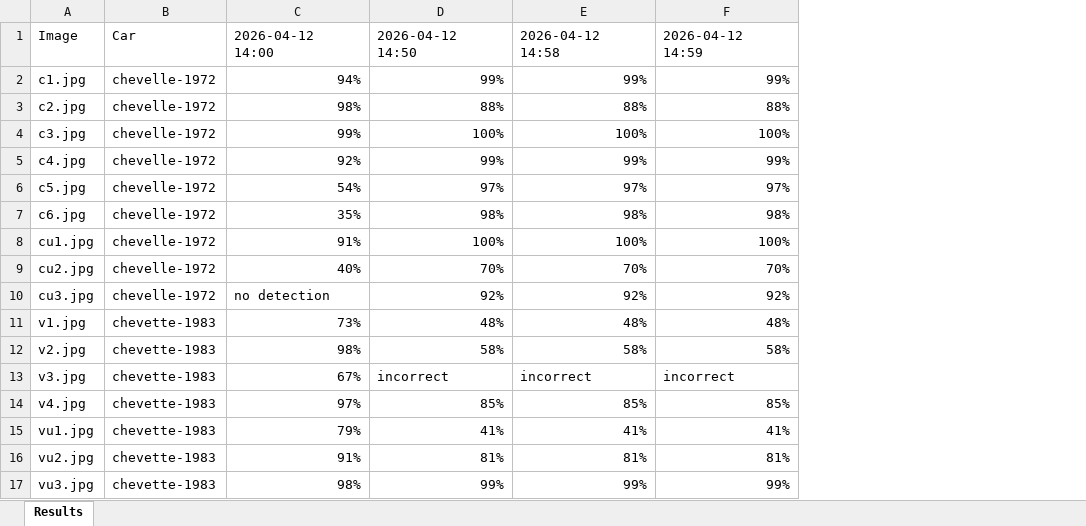
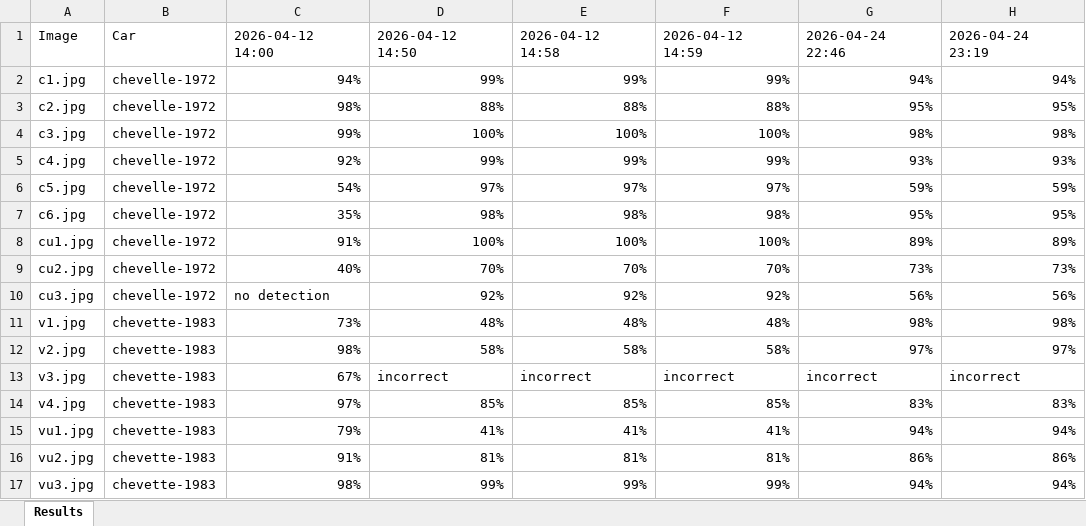
Before and after one commit to jmcconne10/carDetectionModelTraining, an Excel workbook: model_tracker.xlsx, sheet Results, drawn as a sheet; values as stored, in another font and other column widths than the file's, no borders; the diff names each change by its address in the sheet, - before the commit and + after, or states it on an @@ line.

```diff
--- a/model_tracker.xlsx (sheet Results)
+++ b/model_tracker.xlsx (sheet Results)
+column G, rows 1-17: 2026-04-24 22:46 | 94% | 95% | 98% | 93% | 59% | 95% | 89% | 73% | 56% | 98% | 97% | incorrect | 83% | 94% | 86% | 94%
+column H, rows 1-17: 2026-04-24 23:19 | 94% | 95% | 98% | 93% | 59% | 95% | 89% | 73% | 56% | 98% | 97% | incorrect | 83% | 94% | 86% | 94%
```
Also changed, not shown: 23 other files.
